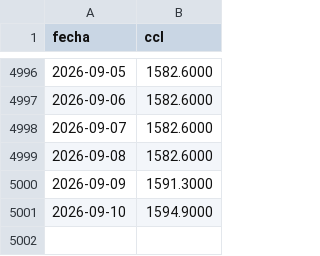
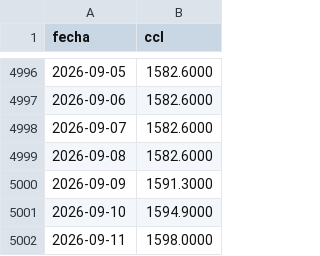
Before and after one commit to Ignacio-Talento/byma-etf-correlaciones, a CSV file: data/ccl.csv, drawn as a sheet; only a part is shown, gaps mark what is left out.

```diff
--- a/data/ccl.csv
+++ b/data/ccl.csv
@@ -5001 +5001,2 @@ fecha,ccl
 2026-09-10,1594.9000
+2026-09-11,1598.0000
```
Also changed, not shown: data/liquidez.csv, data/tasa_libre_riesgo.csv, 2 other files.
